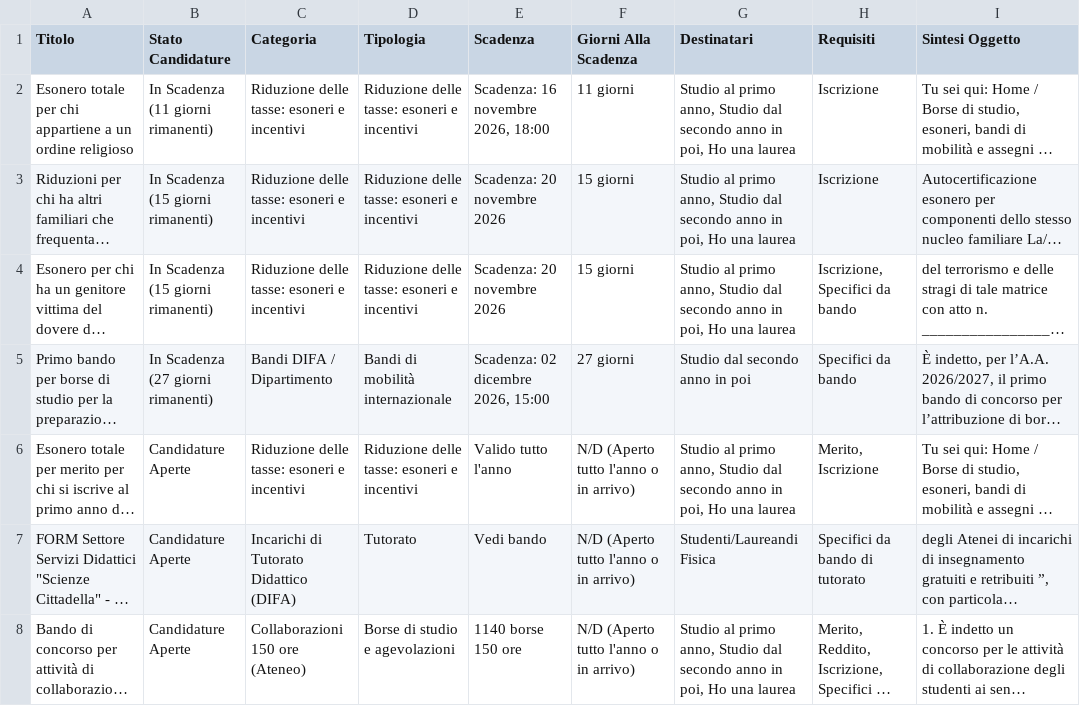
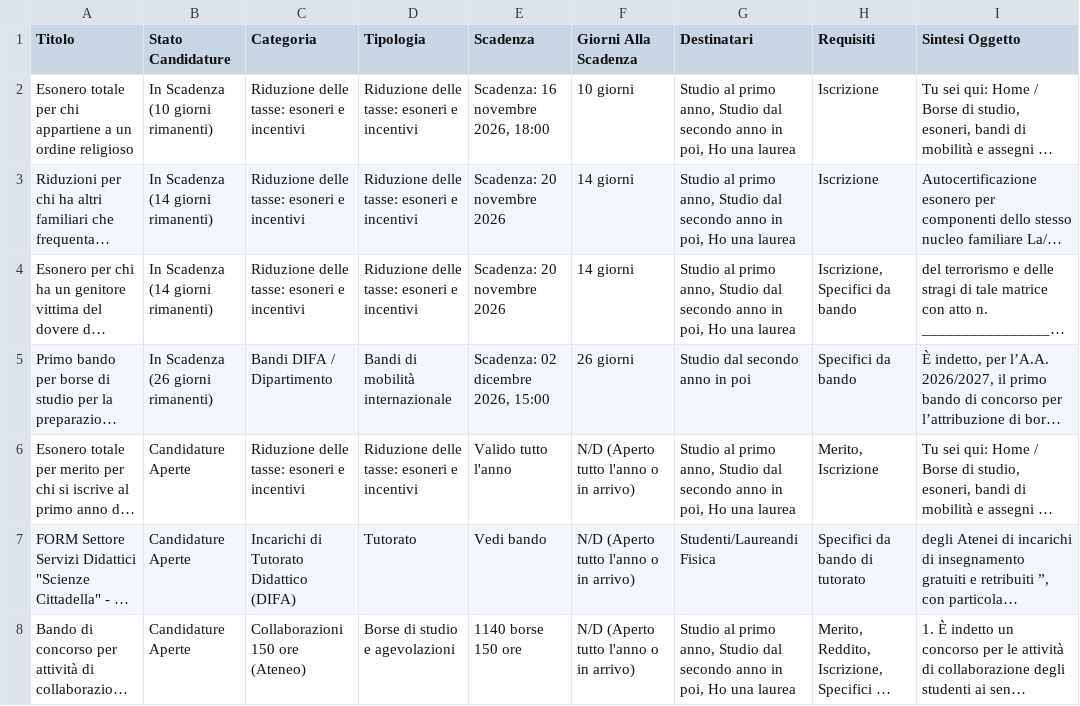
Before and after one commit to Martiri/bot-bandi-fisica, a CSV file: bandi_attivi.csv, drawn as a sheet; only a part is shown; long unchanged cells end in …; the diff names each change by its address in the sheet, - before the commit and + after, or states it on an @@ line.

```diff
--- a/bandi_attivi.csv
+++ b/bandi_attivi.csv
-B2 (Stato Candidature): In Scadenza (11 giorni rimanenti)
+B2 (Stato Candidature): In Scadenza (10 giorni rimanenti)
-F2 (Giorni Alla Scadenza): 11 giorni
+F2 (Giorni Alla Scadenza): 10 giorni
-B3:B4 (Stato Candidature): In Scadenza (15 giorni rimanenti)
+B3:B4 (Stato Candidature): In Scadenza (14 giorni rimanenti)
-F3:F4 (Giorni Alla Scadenza): 15 giorni
+F3:F4 (Giorni Alla Scadenza): 14 giorni
-B5 (Stato Candidature): In Scadenza (27 giorni rimanenti)
+B5 (Stato Candidature): In Scadenza (26 giorni rimanenti)
-F5 (Giorni Alla Scadenza): 27 giorni
+F5 (Giorni Alla Scadenza): 26 giorni
```
Also changed, not shown: 5 other files.
